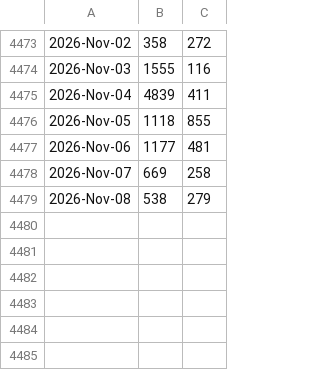
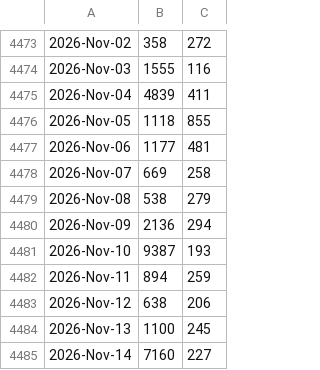
Before and after one commit to libMesh/libmesh, a CSV file: doc/statistics/github_traffic_plotclones.csv, drawn as a sheet; only a part is shown, gaps mark what is left out; the diff names each change by its address in the sheet, - before the commit and + after, or states it on an @@ line.

Commit message:
Update traffic.

```diff
--- a/doc/statistics/github_traffic_plotclones.csv
+++ b/doc/statistics/github_traffic_plotclones.csv
+row 4480: 2026-Nov-09 | 2136 | 294
+row 4481: 2026-Nov-10 | 9387 | 193
+row 4482: 2026-Nov-11 | 894 | 259
+row 4483: 2026-Nov-12 | 638 | 206
+row 4484: 2026-Nov-13 | 1100 | 245
+row 4485: 2026-Nov-14 | 7160 | 227
```
Also changed, not shown: doc/statistics/github_traffic_plotviews.csv.
